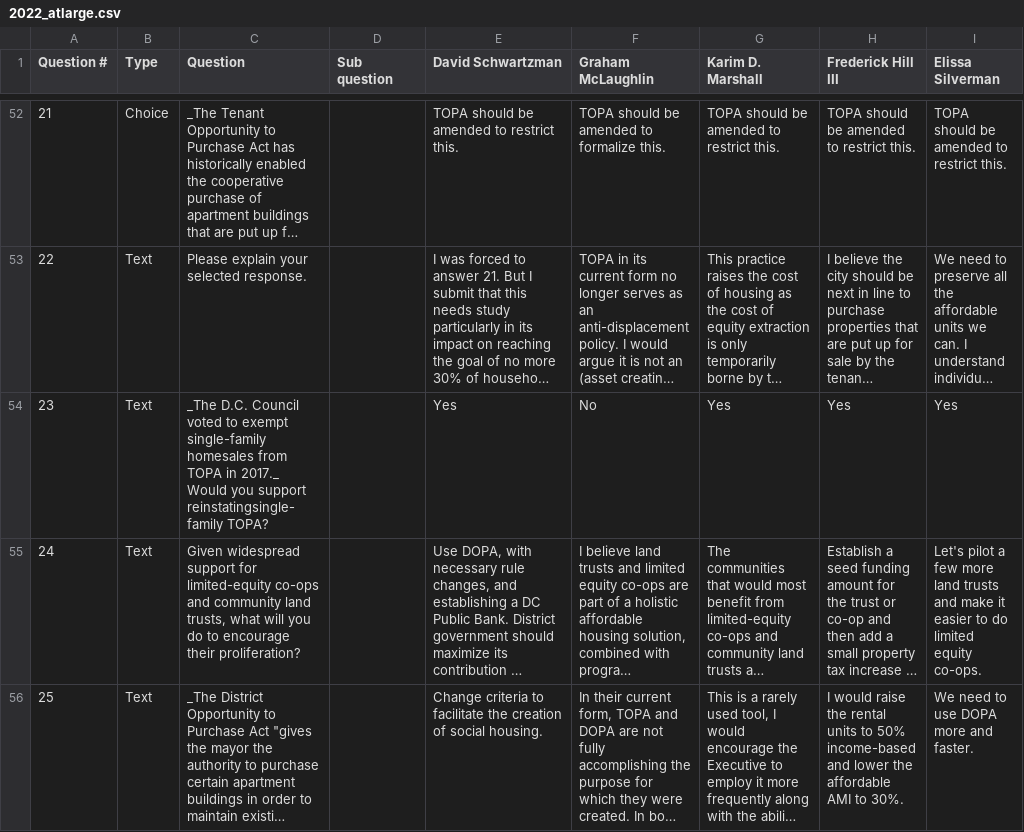
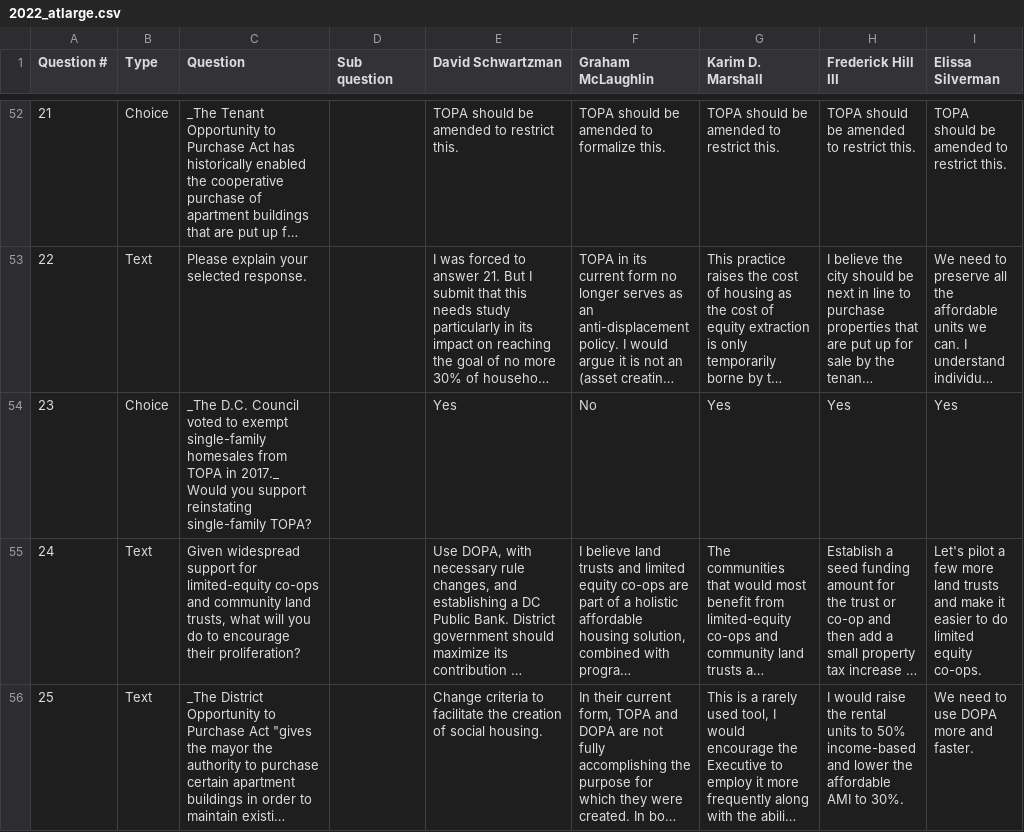
Before and after one commit to ajturner/dc-elections, a CSV file: src/assets/2022_atlarge.csv, drawn as a sheet; only a part is shown, gaps mark what is left out; long unchanged cells end in …; the diff names each change by its address in the sheet, - before the commit and + after, or states it on an @@ line.

Commit message:
fixed atlarge duplicate 'yes' responses

```diff
--- a/src/assets/2022_atlarge.csv
+++ b/src/assets/2022_atlarge.csv
-B54 (Type): Text
+B54 (Type): Choice
-C54 (Question): …you support reinstatingsingle-family TOPA?
+C54 (Question): …you support reinstating single-family TOPA?
```
Also changed, not shown: 1 other file.
